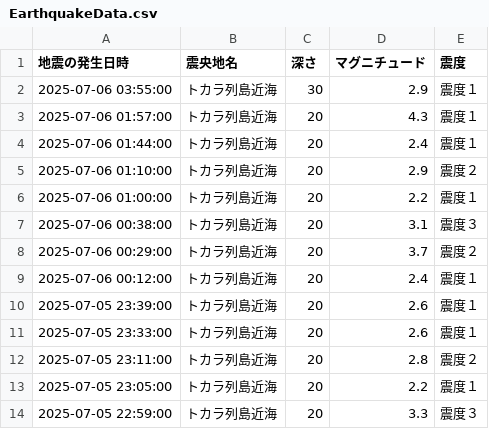
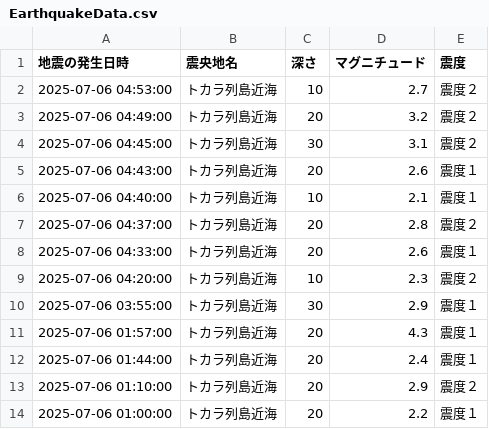
Before and after one commit to wetfore8050/cdargrv, a CSV file: EarthquakeData.csv, drawn as a sheet; only a part is shown; the shorter side is filled out with more unchanged rows; the diff names each change by its address in the sheet, - before the commit and + after, or states it on an @@ line.

```diff
--- a/EarthquakeData.csv
+++ b/EarthquakeData.csv
+row 2: 2025-07-06 04:53:00 | トカラ列島近海 | 10 | 2.7 | 震度２
+row 3: 2025-07-06 04:49:00 | トカラ列島近海 | 20 | 3.2 | 震度２
+row 4: 2025-07-06 04:45:00 | トカラ列島近海 | 30 | 3.1 | 震度２
+row 5: 2025-07-06 04:43:00 | トカラ列島近海 | 20 | 2.6 | 震度１
+row 6: 2025-07-06 04:40:00 | トカラ列島近海 | 10 | 2.1 | 震度１
+row 7: 2025-07-06 04:37:00 | トカラ列島近海 | 20 | 2.8 | 震度２
+row 8: 2025-07-06 04:33:00 | トカラ列島近海 | 20 | 2.6 | 震度１
+row 9: 2025-07-06 04:20:00 | トカラ列島近海 | 10 | 2.3 | 震度２
```
Also changed, not shown: 6 other files.
